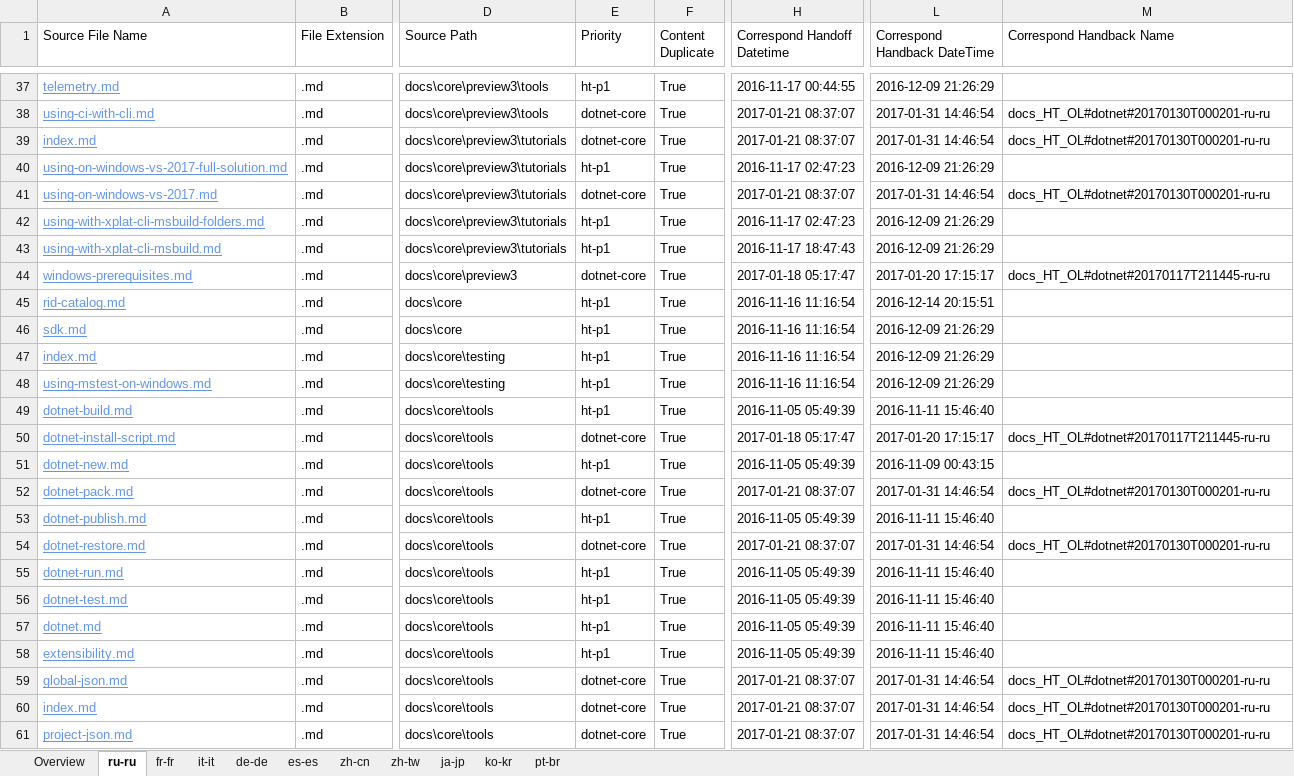
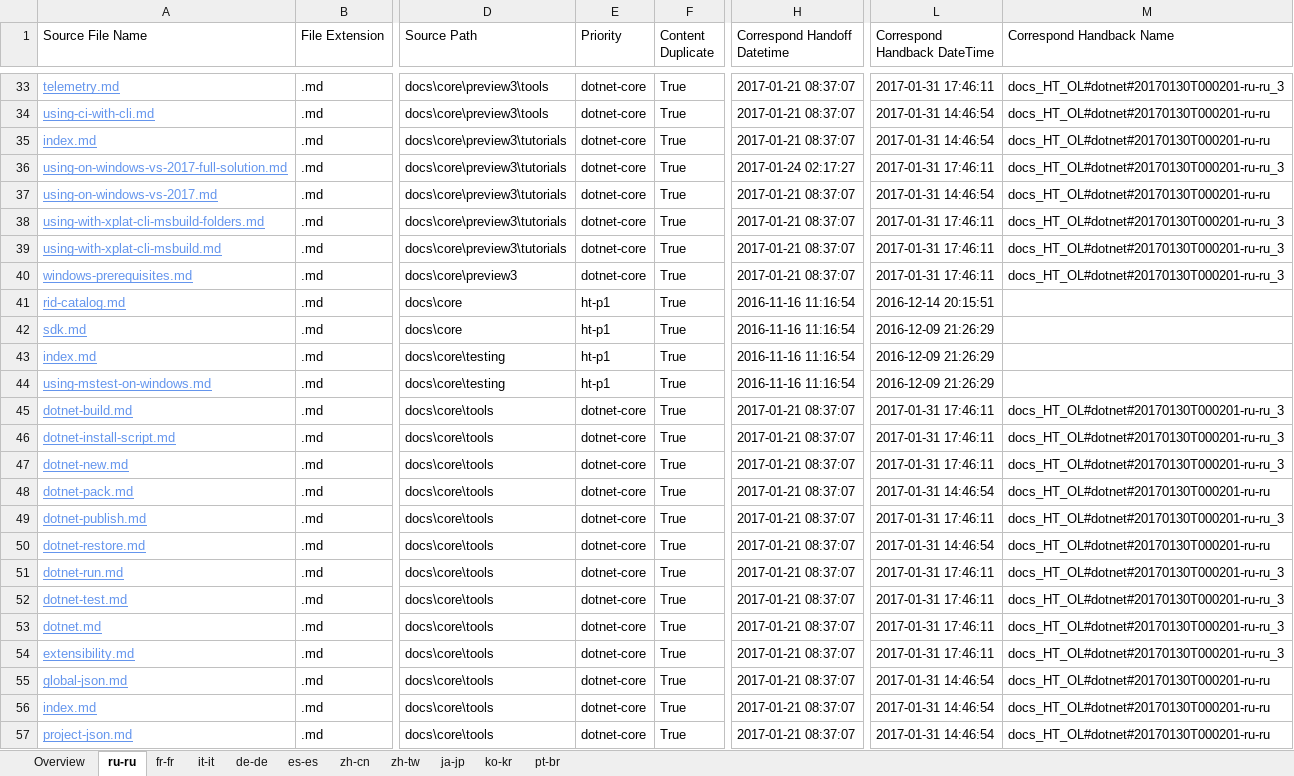
Before and after one commit to openpublishoperation/docs.handback, an Excel workbook: ol-handback/dotnet/docs/master/handback-status.xlsx, sheet ru-ru, drawn as a sheet; only a part is shown, gaps mark what is left out; values as stored, in another font and other column widths than the file's, no borders; table styles not drawn; addresses are those after the commit; the diff covers the shown part only; the diff names each change by its address in the sheet, - before the commit and + after, or states it on an @@ line.

```diff
--- a/ol-handback/dotnet/docs/master/handback-status.xlsx (sheet ru-ru)
+++ b/ol-handback/dotnet/docs/master/handback-status.xlsx (sheet ru-ru)
-E33 (Priority): ht-p1
+E33 (Priority): dotnet-core
-H33 (Correspond Handoff Datetime): 2016-11-17 00:44:55
+H33 (Correspond Handoff Datetime): 2017-01-21 08:37:07
-L33 (Correspond Handback DateTime): 2016-12-09 21:26:29
+L33 (Correspond Handback DateTime): 2017-01-31 17:46:11
-M33 (Correspond Handback Name): (empty)
+M33 (Correspond Handback Name): docs_HT_OL#dotnet#20170130T000201-ru-ru_3
-E36 (Priority): ht-p1
+E36 (Priority): dotnet-core
-H36 (Correspond Handoff Datetime): 2016-11-17 02:47:23
+H36 (Correspond Handoff Datetime): 2017-01-24 02:17:27
-L36 (Correspond Handback DateTime): 2016-12-09 21:26:29
+L36 (Correspond Handback DateTime): 2017-01-31 17:46:11
-M36 (Correspond Handback Name): (empty)
+M36 (Correspond Handback Name): docs_HT_OL#dotnet#20170130T000201-ru-ru_3
-E38:E39 (Priority): ht-p1
+E38:E39 (Priority): dotnet-core
-H38 (Correspond Handoff Datetime): 2016-11-17 02:47:23
+H38 (Correspond Handoff Datetime): 2017-01-21 08:37:07
-L38:L39 (Correspond Handback DateTime): 2016-12-09 21:26:29
+L38:L39 (Correspond Handback DateTime): 2017-01-31 17:46:11
-M38:M39 (Correspond Handback Name): (empty)
+M38:M39 (Correspond Handback Name): docs_HT_OL#dotnet#20170130T000201-ru-ru_3
-H39 (Correspond Handoff Datetime): 2016-11-17 18:47:43
+H39 (Correspond Handoff Datetime): 2017-01-21 08:37:07
-H40 (Correspond Handoff Datetime): 2017-01-18 05:17:47
+H40 (Correspond Handoff Datetime): 2017-01-21 08:37:07
-L40 (Correspond Handback DateTime): 2017-01-20 17:15:17
+L40 (Correspond Handback DateTime): 2017-01-31 17:46:11
-M40 (Correspond Handback Name): docs_HT_OL#dotnet#20170117T211445-ru-ru
+M40 (Correspond Handback Name): docs_HT_OL#dotnet#20170130T000201-ru-ru_3
-E45 (Priority): ht-p1
+E45 (Priority): dotnet-core
-H45 (Correspond Handoff Datetime): 2016-11-05 05:49:39
+H45 (Correspond Handoff Datetime): 2017-01-21 08:37:07
-L45 (Correspond Handback DateTime): 2016-11-11 15:46:40
+L45 (Correspond Handback DateTime): 2017-01-31 17:46:11
-M45 (Correspond Handback Name): (empty)
+M45 (Correspond Handback Name): docs_HT_OL#dotnet#20170130T000201-ru-ru_3
-H46 (Correspond Handoff Datetime): 2017-01-18 05:17:47
+H46 (Correspond Handoff Datetime): 2017-01-21 08:37:07
-L46 (Correspond Handback DateTime): 2017-01-20 17:15:17
+L46 (Correspond Handback DateTime): 2017-01-31 17:46:11
-M46 (Correspond Handback Name): docs_HT_OL#dotnet#20170117T211445-ru-ru
+M46 (Correspond Handback Name): docs_HT_OL#dotnet#20170130T000201-ru-ru_3
-E47 (Priority): ht-p1
+E47 (Priority): dotnet-core
-H47 (Correspond Handoff Datetime): 2016-11-05 05:49:39
+H47 (Correspond Handoff Datetime): 2017-01-21 08:37:07
-L47 (Correspond Handback DateTime): 2016-11-09 00:43:15
+L47 (Correspond Handback DateTime): 2017-01-31 17:46:11
-M47 (Correspond Handback Name): (empty)
+M47 (Correspond Handback Name): docs_HT_OL#dotnet#20170130T000201-ru-ru_3
-E49 (Priority): ht-p1
+E49 (Priority): dotnet-core
-H49 (Correspond Handoff Datetime): 2016-11-05 05:49:39
+H49 (Correspond Handoff Datetime): 2017-01-21 08:37:07
-L49 (Correspond Handback DateTime): 2016-11-11 15:46:40
+L49 (Correspond Handback DateTime): 2017-01-31 17:46:11
-M49 (Correspond Handback Name): (empty)
+M49 (Correspond Handback Name): docs_HT_OL#dotnet#20170130T000201-ru-ru_3
-E51:E54 (Priority): ht-p1
+E51:E54 (Priority): dotnet-core
-H51:H54 (Correspond Handoff Datetime): 2016-11-05 05:49:39
+H51:H54 (Correspond Handoff Datetime): 2017-01-21 08:37:07
-L51:L54 (Correspond Handback DateTime): 2016-11-11 15:46:40
+L51:L54 (Correspond Handback DateTime): 2017-01-31 17:46:11
-M51:M54 (Correspond Handback Name): (empty)
+M51:M54 (Correspond Handback Name): docs_HT_OL#dotnet#20170130T000201-ru-ru_3
```
Also changed, not shown: 8 added rows, 7 removed rows and 77 edited cells elsewhere in this sheet, sheet Overview, ol-handback/dotnet/docs/master/localization-status.xlsx.
